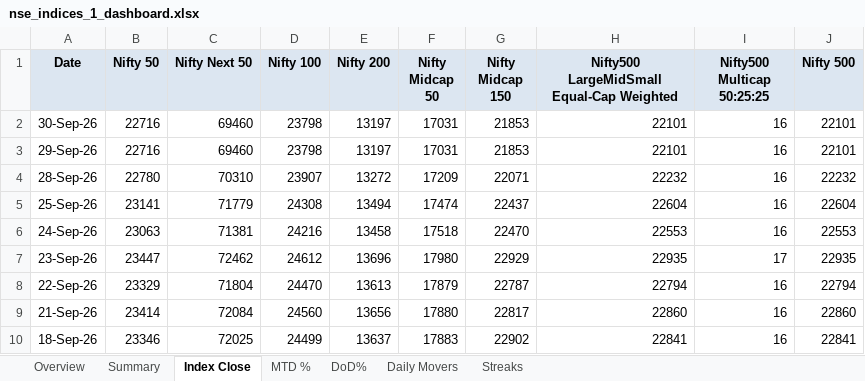
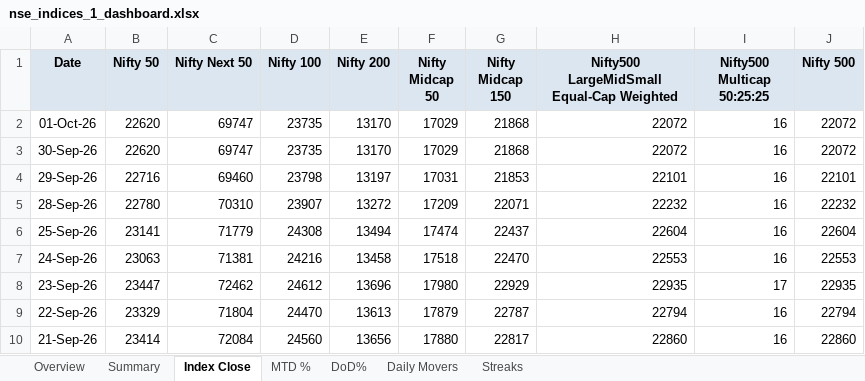
Before and after one commit to rahulshirke7951/nse.indices.a1, an Excel workbook: nse_indices_1_dashboard.xlsx, sheet Index Close, drawn as a sheet; only a part is shown; the shorter side is filled out with more unchanged rows; values as stored, in another font and other column widths than the file's, no borders; addresses are those after the commit; the diff names each change by its address in the sheet, - before the commit and + after, or states it on an @@ line.

```diff
--- a/nse_indices_1_dashboard.xlsx (sheet Index Close)
+++ b/nse_indices_1_dashboard.xlsx (sheet Index Close)
+row 2: 01-Oct-26 | 22620 | 69747 | 23735 | 13170 | 17029 | 21868 | 22072 | 16 | 22072
-B3 (Nifty 50): 22716
+B3 (Nifty 50): 22620
-C3 (Nifty Next 50): 69460
+C3 (Nifty Next 50): 69747
-D3 (Nifty 100): 23798
+D3 (Nifty 100): 23735
-E3 (Nifty 200): 13197
+E3 (Nifty 200): 13170
-F3 (Nifty Midcap 50): 17031
+F3 (Nifty Midcap 50): 17029
-G3 (Nifty Midcap 150): 21853
+G3 (Nifty Midcap 150): 21868
-H3: 22101
+H3: 22072
-J3 (Nifty 500): 22101
+J3 (Nifty 500): 22072
```
Also changed, not shown: sheet MTD %, sheet DoD%, sheet Summary, sheet Daily Movers, sheet Overview, nse_indices_1_raw.xlsx, 1 other file.
